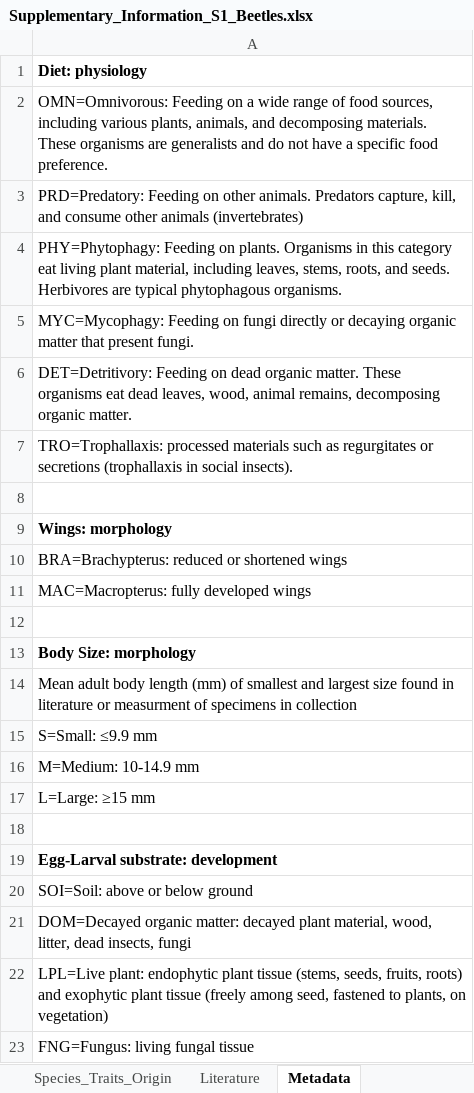
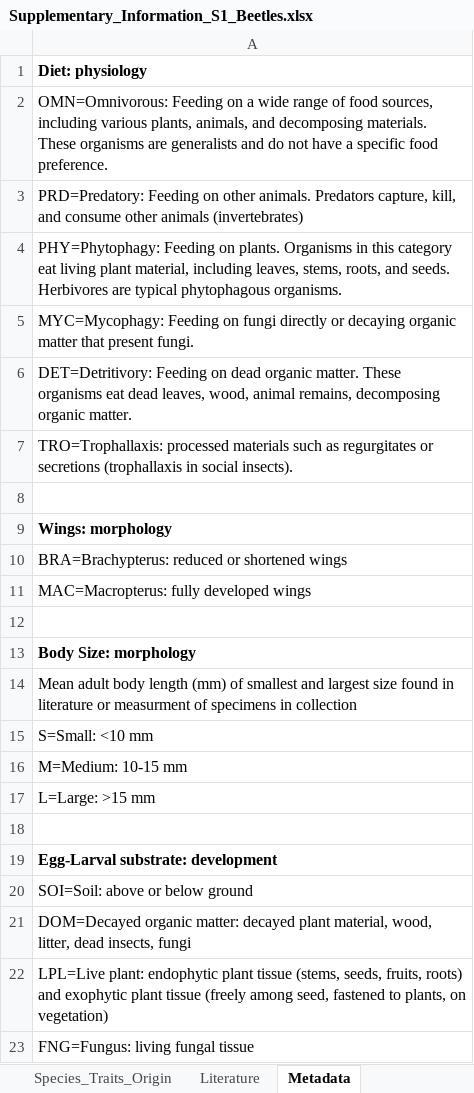
Before and after one commit to AlessandraPandolfi/Pandolfi-et-al.-beetle-communities-in-residential-landscapes, an Excel workbook: Supplementary_Information_S1_Beetles.xlsx, sheet Metadata, drawn as a sheet; values as stored, in another font and other column widths than the file's, no borders; the diff names each change by its address in the sheet, - before the commit and + after, or states it on an @@ line.

```diff
--- a/Supplementary_Information_S1_Beetles.xlsx (sheet Metadata)
+++ b/Supplementary_Information_S1_Beetles.xlsx (sheet Metadata)
-A15: S=Small: ≤9.9 mm
+A15: S=Small: <10 mm
-A16: M=Medium: 10-14.9 mm
+A16: M=Medium: 10-15 mm
-A17: L=Large: ≥15 mm
+A17: L=Large: >15 mm
```
Also changed, not shown: sheet Literature, other sheet tabs.
